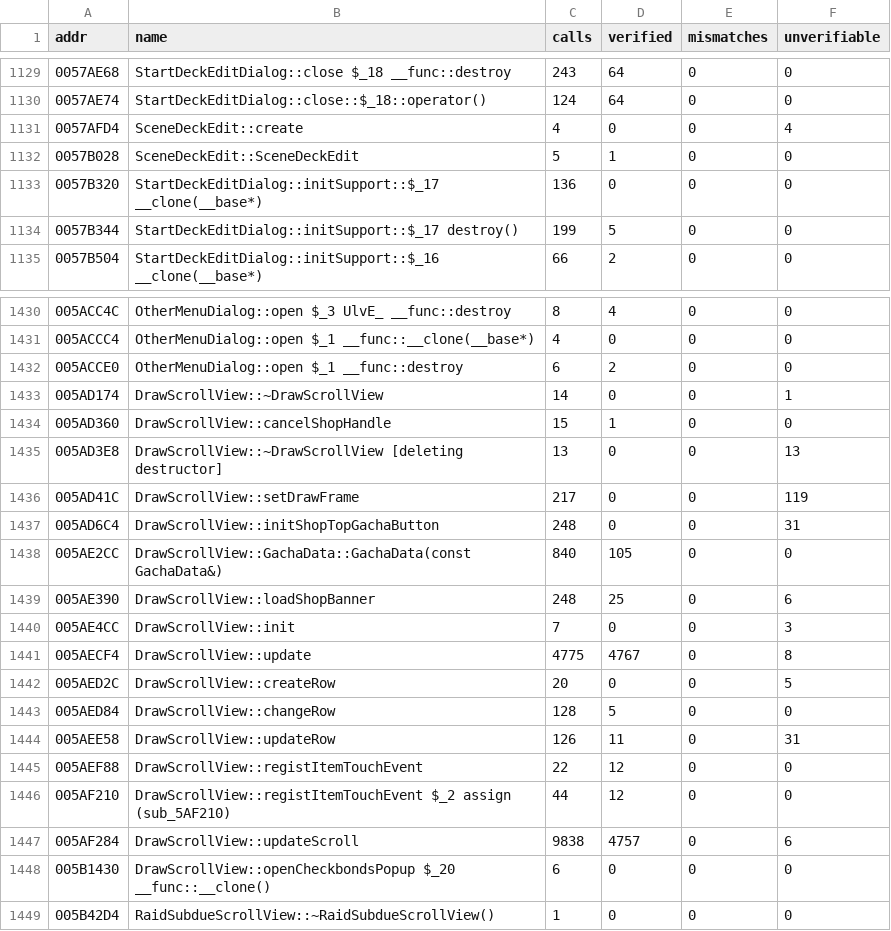
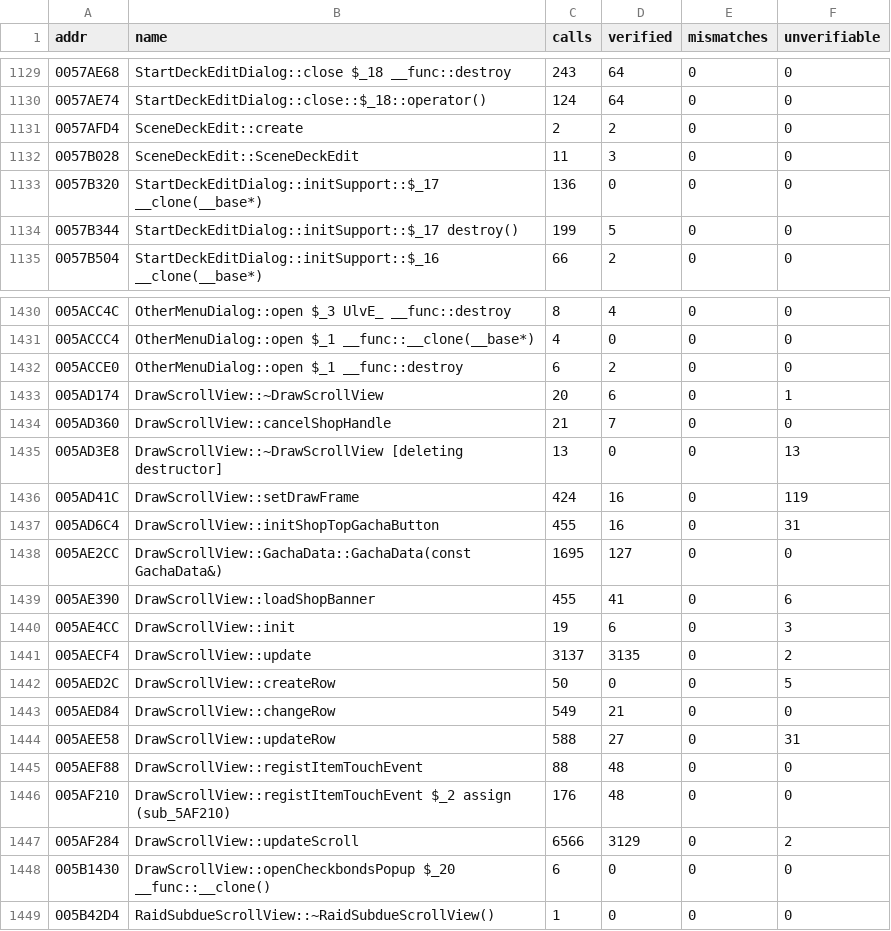
Before and after one commit to thethiny/KHUx-Recomp, a TSV file: rewrite/status.tsv, drawn as a sheet; only a part is shown, gaps mark what is left out; the diff covers the shown part only.

```diff
--- a/rewrite/status.tsv
+++ b/rewrite/status.tsv
@@ -1130,4 +1130,4 @@ addr	name	calls	verified	mismatches	unverifiable
 0057AE74	StartDeckEditDialog::close::$_18::operator()	124	64	0	0
-0057AFD4	SceneDeckEdit::create	4	0	0	4
-0057B028	SceneDeckEdit::SceneDeckEdit	5	1	0	0
+0057AFD4	SceneDeckEdit::create	2	2	0	0
+0057B028	SceneDeckEdit::SceneDeckEdit	11	3	0	0
 0057B320	StartDeckEditDialog::initSupport::$_17 __clone(__base*)	136	0	0	0
@@ -1432,17 +1432,17 @@ addr	name	calls	verified	mismatches	unverifiable
 005ACCE0	OtherMenuDialog::open $_1 __func::destroy	6	2	0	0
-005AD174	DrawScrollView::~DrawScrollView	14	0	0	1
-005AD360	DrawScrollView::cancelShopHandle	15	1	0	0
+005AD174	DrawScrollView::~DrawScrollView	20	6	0	1
+005AD360	DrawScrollView::cancelShopHandle	21	7	0	0
 005AD3E8	DrawScrollView::~DrawScrollView [deleting destructor]	13	0	0	13
-005AD41C	DrawScrollView::setDrawFrame	217	0	0	119
-005AD6C4	DrawScrollView::initShopTopGachaButton	248	0	0	31
-005AE2CC	DrawScrollView::GachaData::GachaData(const GachaData&)	840	105	0	0
-005AE390	DrawScrollView::loadShopBanner	248	25	0	6
-005AE4CC	DrawScrollView::init	7	0	0	3
-005AECF4	DrawScrollView::update	4775	4767	0	8
-005AED2C	DrawScrollView::createRow	20	0	0	5
-005AED84	DrawScrollView::changeRow	128	5	0	0
-005AEE58	DrawScrollView::updateRow	126	11	0	31
-005AEF88	DrawScrollView::registItemTouchEvent	22	12	0	0
-005AF210	DrawScrollView::registItemTouchEvent $_2 assign (sub_5AF210)	44	12	0	0
-005AF284	DrawScrollView::updateScroll	9838	4757	0	6
+005AD41C	DrawScrollView::setDrawFrame	424	16	0	119
+005AD6C4	DrawScrollView::initShopTopGachaButton	455	16	0	31
+005AE2CC	DrawScrollView::GachaData::GachaData(const GachaData&)	1695	127	0	0
+005AE390	DrawScrollView::loadShopBanner	455	41	0	6
+005AE4CC	DrawScrollView::init	19	6	0	3
+005AECF4	DrawScrollView::update	3137	3135	0	2
+005AED2C	DrawScrollView::createRow	50	0	0	5
+005AED84	DrawScrollView::changeRow	549	21	0	0
+005AEE58	DrawScrollView::updateRow	588	27	0	31
+005AEF88	DrawScrollView::registItemTouchEvent	88	48	0	0
+005AF210	DrawScrollView::registItemTouchEvent $_2 assign (sub_5AF210)	176	48	0	0
+005AF284	DrawScrollView::updateScroll	6566	3129	0	2
 005B1430	DrawScrollView::openCheckbondsPopup $_20 __func::__clone()	6	0	0	0
```
Also changed, not shown: 139 edited cells elsewhere in this file, rewrite/reset.tsv, 10 other files.
